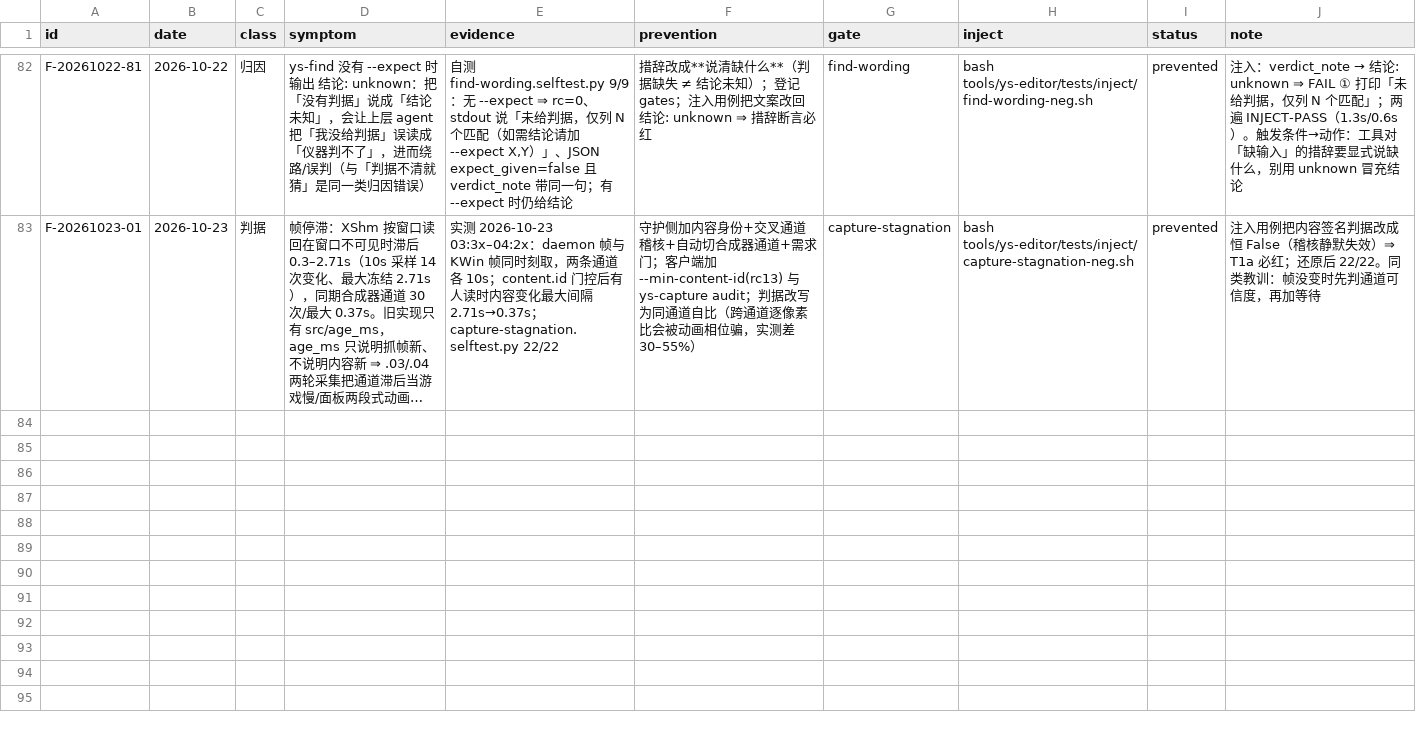
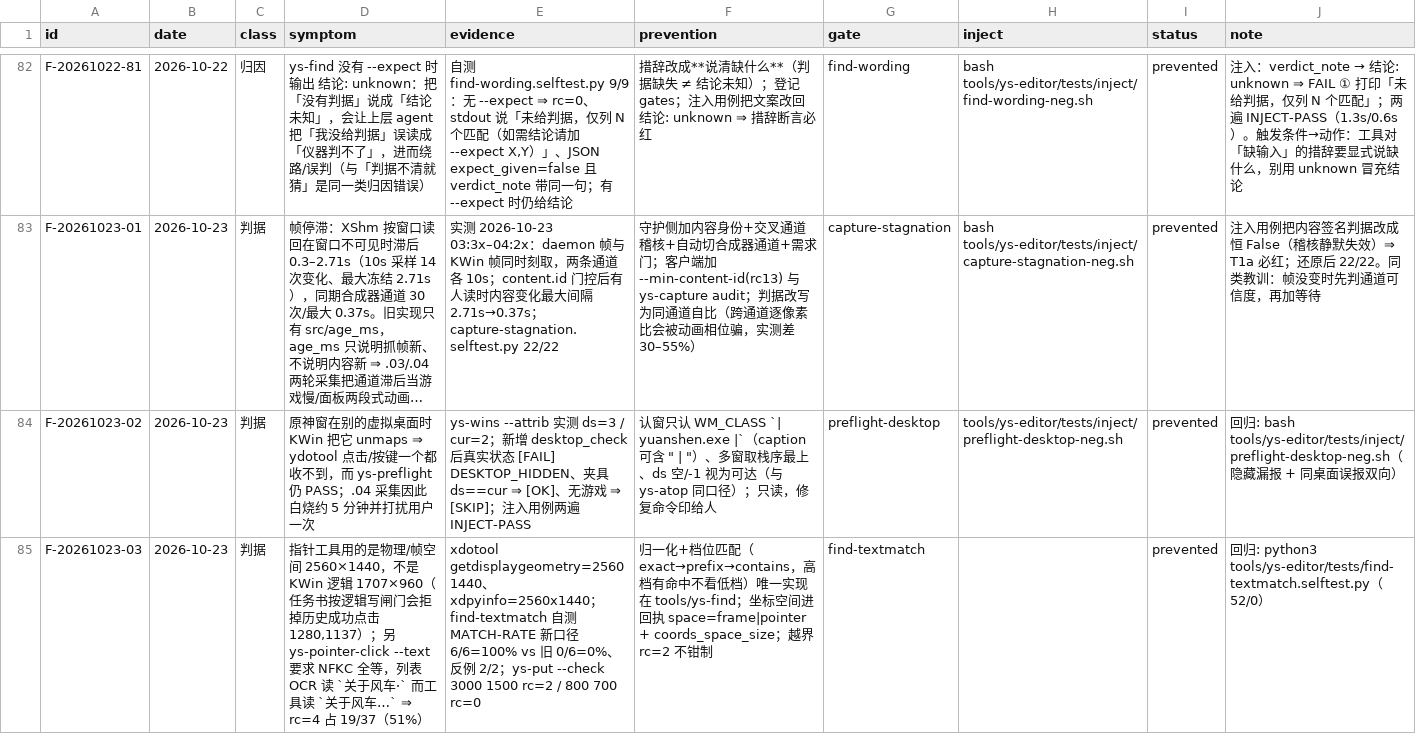
Before and after one commit to TheTouYu/genshin-ts, a TSV file: docs/maintenance/failure-ledger.tsv, drawn as a sheet; only a part is shown, gaps mark what is left out; long unchanged cells end in …; the diff names each change by its address in the sheet, - before the commit and + after, or states it on an @@ line.

Commit message:
chore(gate): 登记三道门禁 + 两条账目；技能补帧心跳与 seq 双源判据
- gates.tsv 新增：capture-freshness（帧新鲜度契约只读自测）、find-textmatch
  （归一化+档位匹配 52/0，MATCH-RATE 100% vs 旧 0%）、preflight-desktop
  （DESKTOP_HIDDEN 双向注入用例，Lead 实跑两遍 INJECT-PASS）
- 账本新增 F-20261023-02（窗口在别的虚拟桌面 ⇒ unmaps ⇒ 输入全丢而 preflight 仍 PASS）、
  F-20261023-03（指针工具用物理/帧空间，非逻辑 1707×960；--text 全等匹配 rc=4 51%）
- device-playtest-loop：补「写帧心跳」（seq/frames_written/age≤1.5×帧周期）与
  「status.seq ≠ latest.frame.seq（差 3–9 帧）」两条判据，防把'内容静止'误判成'帧新鲜'

```diff
--- a/docs/maintenance/failure-ledger.tsv
+++ b/docs/maintenance/failure-ledger.tsv
+row 84: F-20261023-02 | 2026-10-23 | 判据 | 原神窗在别的虚拟桌面时 KWin 把它 unmaps ⇒ ydotool 点击/按键一个都收不到，而 ys-preflight 仍 PASS；.04 采集因此白烧约 5 分钟并打扰用户一次 | ys-wins --attrib 实测 ds=3 / cur=2；新增 desktop_check 后真实状态 [FAIL] DESKTOP_HIDDEN、夹具 ds==cur ⇒ [OK]、无游戏 ⇒ [SKIP]；注入用例两遍 INJECT-PASS | 认窗只认 WM_CLASS `| yuanshen.exe |`（caption 可含 " | "）、多窗取栈序最上、ds 空/-1 视为可达（与 ys-atop 同口径）；只读，修复命令印给人 | preflight-desktop | tools/ys-editor/tests/inject/preflight-desktop-neg.sh | prevented | 回归: bash tools/ys-editor/tests/inject/preflight-desktop-neg.sh（隐藏漏报 + 同桌面误报双向）
+row 85: F-20261023-03 | 2026-10-23 | 判据 | 指针工具用的是物理/帧空间 2560×1440，不是 KWin 逻辑 1707×960（任务书按逻辑写闸门会拒掉历史成功点击 1280,1137）；另 ys-pointer-click --text 要求 NFKC 全等，列表 OCR 读 `关于风车·` 而工具读 `关于风车…` ⇒ rc=4 占 19/37（51%） | xdotool getdisplaygeometry=2560 1440、xdpyinfo=2560x1440；find-textmatch 自测 MATCH-RATE 新口径 6/6=100% vs 旧 0/6=0%、反例 2/2；ys-put --check 3000 1500 rc=2 / 800 700 rc=0 | 归一化+档位匹配（exact→prefix→contains，高档有命中不看低档）唯一实现在 tools/ys-find；坐标空间进回执 space=frame|pointer + coords_space_size；越界 rc=2 不钳制 | find-textmatch |  | prevented | 回归: python3 tools/ys-editor/tests/find-textmatch.selftest.py（52/0）
```
Also changed, not shown: tools/failure-ledger.gates.tsv, 1 other file.
